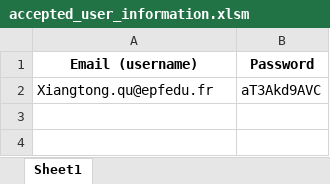
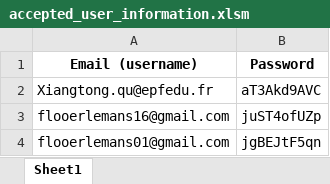
Before and after one commit to eduardopolanc/HOSPITALIX, an Excel workbook: accepted_user_information.xlsm, sheet Sheet1, drawn as a sheet; values as stored, in another font and other column widths than the file's, no borders; the diff names each change by its address in the sheet, - before the commit and + after, or states it on an @@ line.

```diff
--- a/accepted_user_information.xlsm (sheet Sheet1)
+++ b/accepted_user_information.xlsm (sheet Sheet1)
+row 3: flooerlemans16@gmail.com | juST4ofUZp
+row 4: flooerlemans01@gmail.com | jgBEJtF5qn
```
Also changed, not shown: demandes_en_attente.xlsx, 3 other files.
